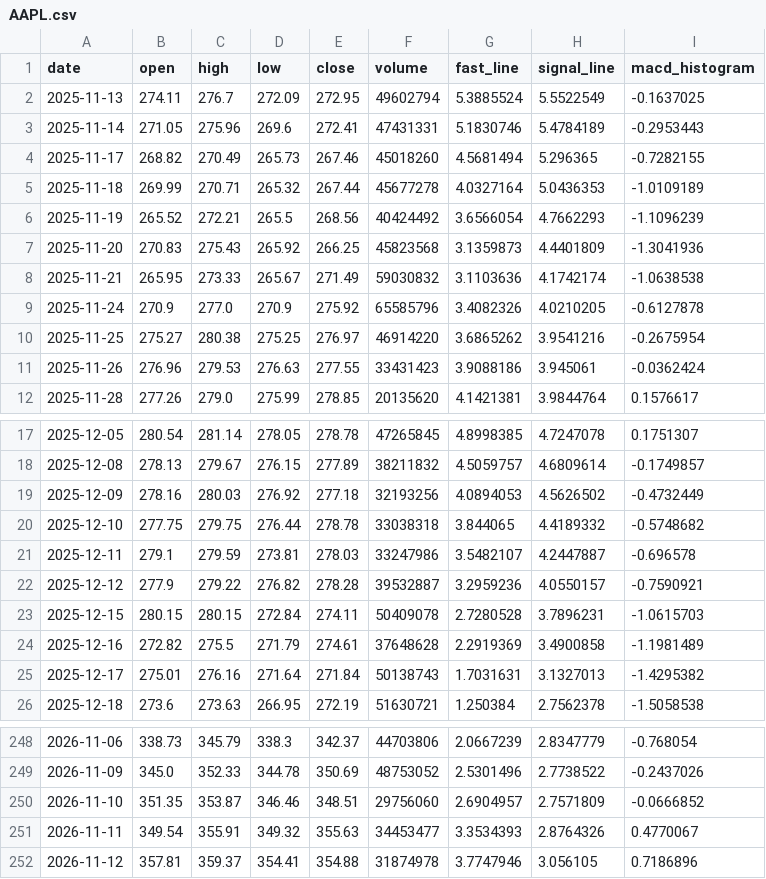
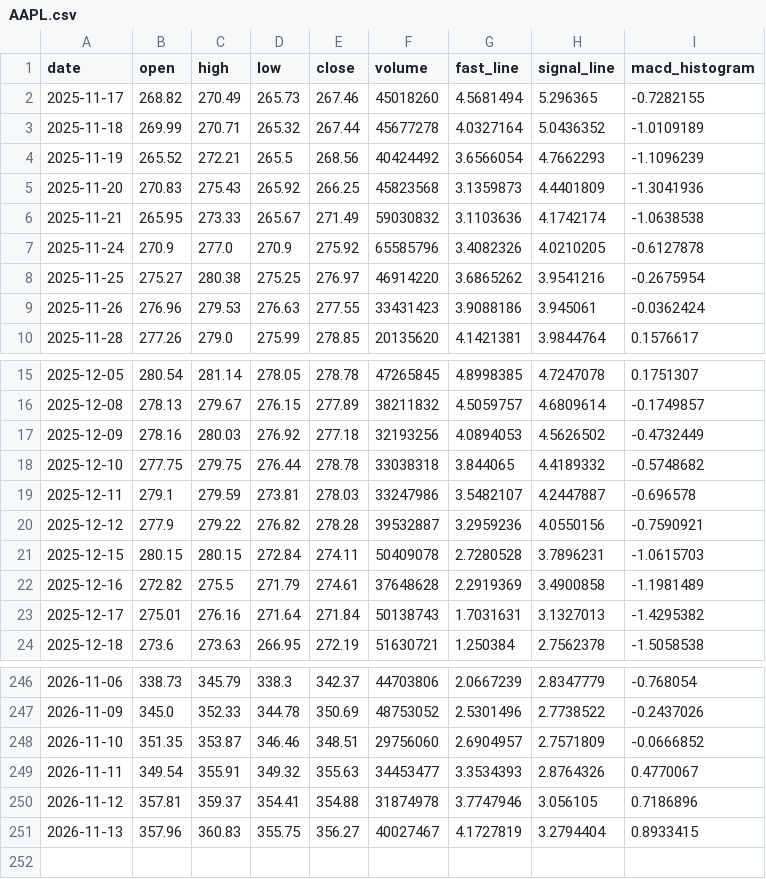
Before and after one commit to tylerstone835/Fortune_5, a CSV file: Assets/Data/Daily/AAPL.csv, drawn as a sheet; only a part is shown, gaps mark what is left out.

```diff
--- a/Assets/Data/Daily/AAPL.csv
+++ b/Assets/Data/Daily/AAPL.csv
@@ -1,6 +1,4 @@
 date,open,high,low,close,volume,fast_line,signal_line,macd_histogram
-2025-11-13,274.11,276.7,272.09,272.95,49602794,5.3885524,5.5522549,-0.1637025
-2025-11-14,271.05,275.96,269.6,272.41,47431331,5.1830746,5.4784189,-0.2953443
 2025-11-17,268.82,270.49,265.73,267.46,45018260,4.5681494,5.296365,-0.7282155
-2025-11-18,269.99,270.71,265.32,267.44,45677278,4.0327164,5.0436353,-1.0109189
+2025-11-18,269.99,270.71,265.32,267.44,45677278,4.0327164,5.0436352,-1.0109189
 2025-11-19,265.52,272.21,265.5,268.56,40424492,3.6566054,4.7662293,-1.1096239
@@ -21,3 +19,3 @@ date,open,high,low,close,volume,fast_line,signal_line,macd_histogram
 2025-12-11,279.1,279.59,273.81,278.03,33247986,3.5482107,4.2447887,-0.696578
-2025-12-12,277.9,279.22,276.82,278.28,39532887,3.2959236,4.0550157,-0.7590921
+2025-12-12,277.9,279.22,276.82,278.28,39532887,3.2959236,4.0550156,-0.7590921
 2025-12-15,280.15,280.15,272.84,274.11,50409078,2.7280528,3.7896231,-1.0615703
@@ -252 +250,2 @@ date,open,high,low,close,volume,fast_line,signal_line,macd_histogram
 2026-11-12,357.81,359.37,354.41,354.88,31874978,3.7747946,3.056105,0.7186896
+2026-11-13,357.96,360.83,355.75,356.27,40027467,4.1727819,3.2794404,0.8933415
```
Also changed, not shown: Assets/Data/Daily/UNH.csv, Assets/Data/Daily/WMT.csv, 7 other files.
